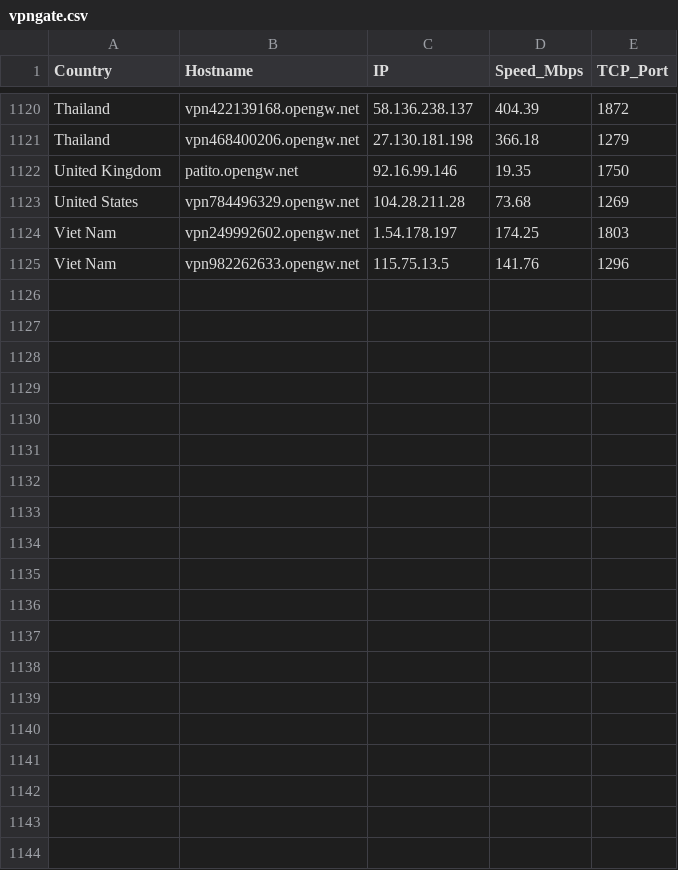
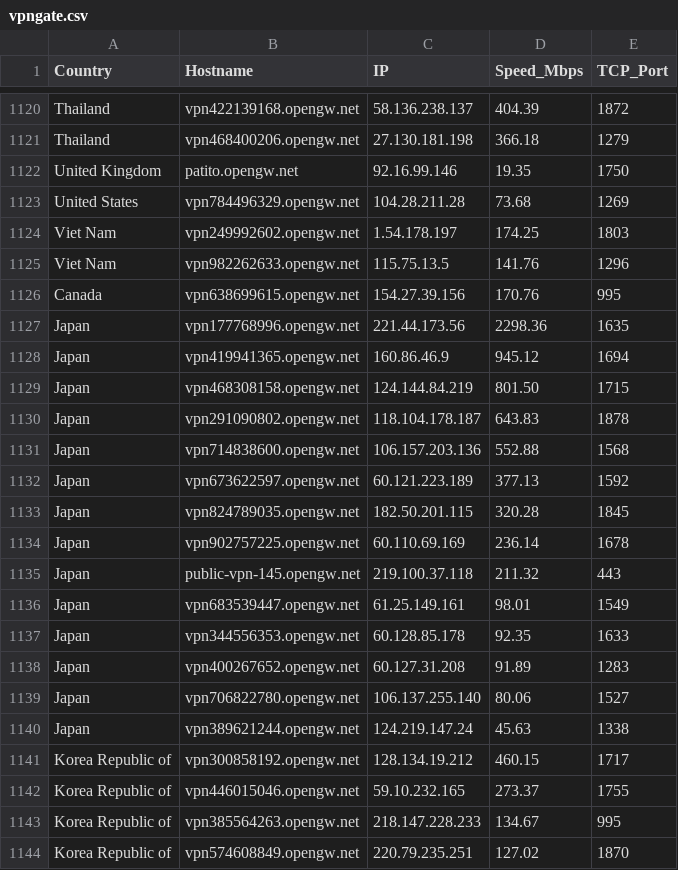
Before and after one commit to jmttoki/vpngate, a CSV file: vpngate.csv, drawn as a sheet; only a part is shown, gaps mark what is left out; the diff covers the shown part only.

```diff
--- a/vpngate.csv
+++ b/vpngate.csv
@@ -1125 +1125,20 @@ Viet Nam,vpn249992602.opengw.net,1.54.178.197,174.25,1803
 Viet Nam,vpn982262633.opengw.net,115.75.13.5,141.76,1296
+Canada,vpn638699615.opengw.net,154.27.39.156,170.76,995
+Japan,vpn177768996.opengw.net,221.44.173.56,2298.36,1635
+Japan,vpn419941365.opengw.net,160.86.46.9,945.12,1694
+Japan,vpn468308158.opengw.net,124.144.84.219,801.50,1715
+Japan,vpn291090802.opengw.net,118.104.178.187,643.83,1878
+Japan,vpn714838600.opengw.net,106.157.203.136,552.88,1568
+Japan,vpn673622597.opengw.net,60.121.223.189,377.13,1592
+Japan,vpn824789035.opengw.net,182.50.201.115,320.28,1845
+Japan,vpn902757225.opengw.net,60.110.69.169,236.14,1678
+Japan,public-vpn-145.opengw.net,219.100.37.118,211.32,443
+Japan,vpn683539447.opengw.net,61.25.149.161,98.01,1549
+Japan,vpn344556353.opengw.net,60.128.85.178,92.35,1633
+Japan,vpn400267652.opengw.net,60.127.31.208,91.89,1283
+Japan,vpn706822780.opengw.net,106.137.255.140,80.06,1527
+Japan,vpn389621244.opengw.net,124.219.147.24,45.63,1338
+Korea Republic of,vpn300858192.opengw.net,128.134.19.212,460.15,1717
+Korea Republic of,vpn446015046.opengw.net,59.10.232.165,273.37,1755
+Korea Republic of,vpn385564263.opengw.net,218.147.228.233,134.67,995
+Korea Republic of,vpn574608849.opengw.net,220.79.235.251,127.02,1870
```
Also changed, not shown: 16 added rows elsewhere in this file, vpngate_tested.csv, 6 other files.
